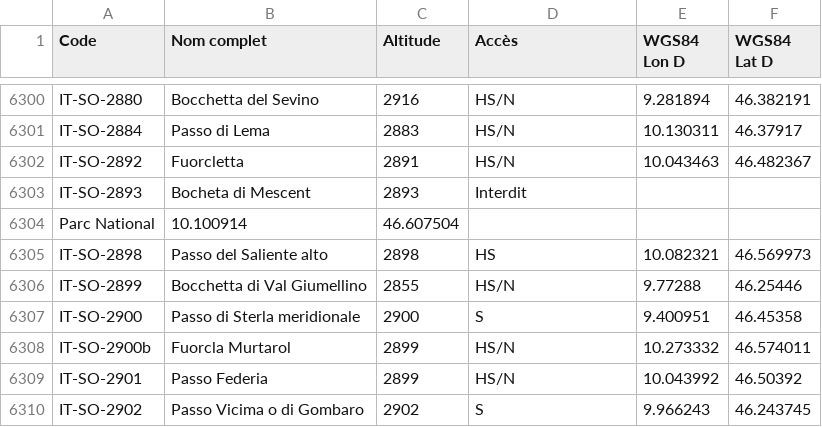
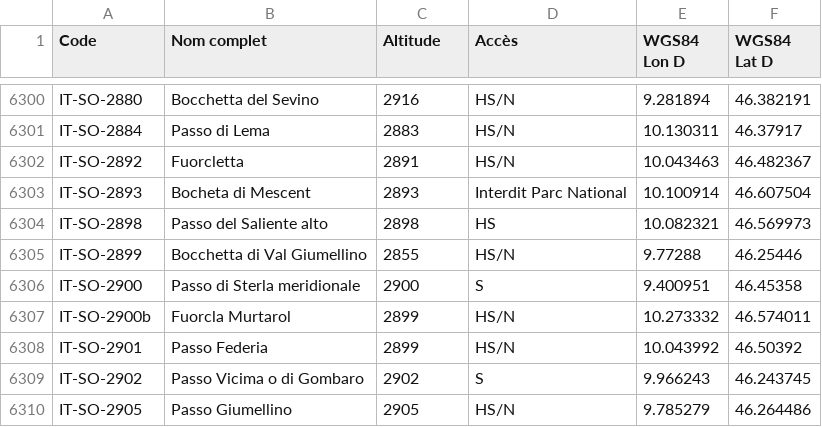
Before and after one commit to ThomasChauve/100cols, a CSV file: database/basecol/data_website/Italie.csv, drawn as a sheet; only a part is shown, gaps mark what is left out; the shorter side is filled out with more unchanged rows.

Commit message:
Update Italie.csv

```diff
--- a/database/basecol/data_website/Italie.csv
+++ b/database/basecol/data_website/Italie.csv
@@ -6302,4 +6302,3 @@
  IT-SO-2892 ; Fuorcletta ;2891; HS/N ; 10.043463 ; 46.482367
- IT-SO-2893 ; Bocheta di Mescent ;2893; Interdit
-Parc National ; 10.100914 ; 46.607504
+ IT-SO-2893 ; Bocheta di Mescent ;2893; Interdit Parc National ; 10.100914 ; 46.607504
  IT-SO-2898 ; Passo del Saliente alto ;2898; HS ; 10.082321 ; 46.569973
```
